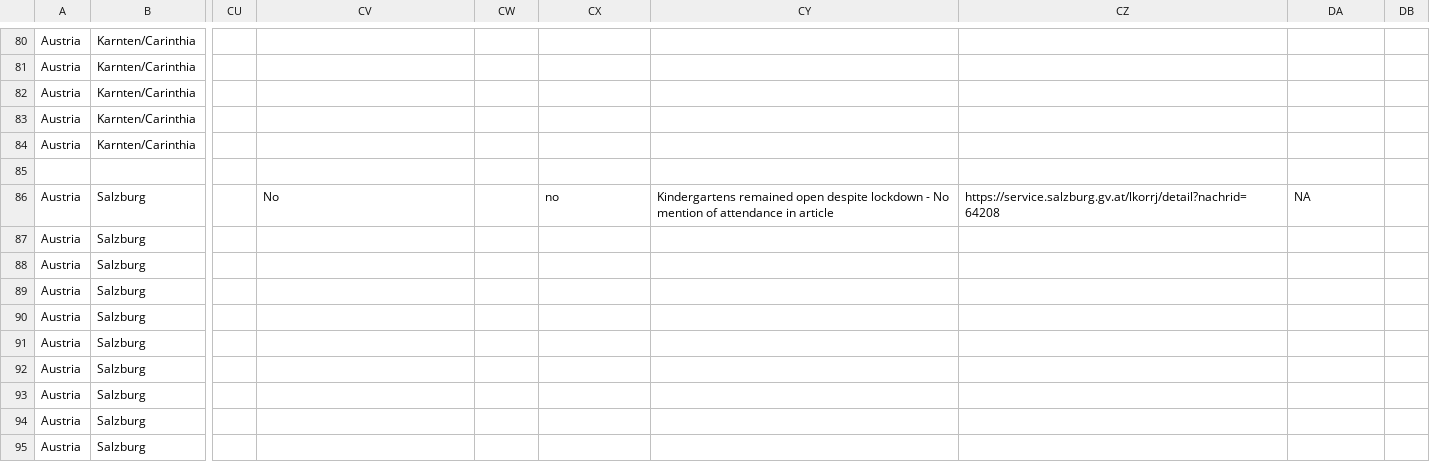
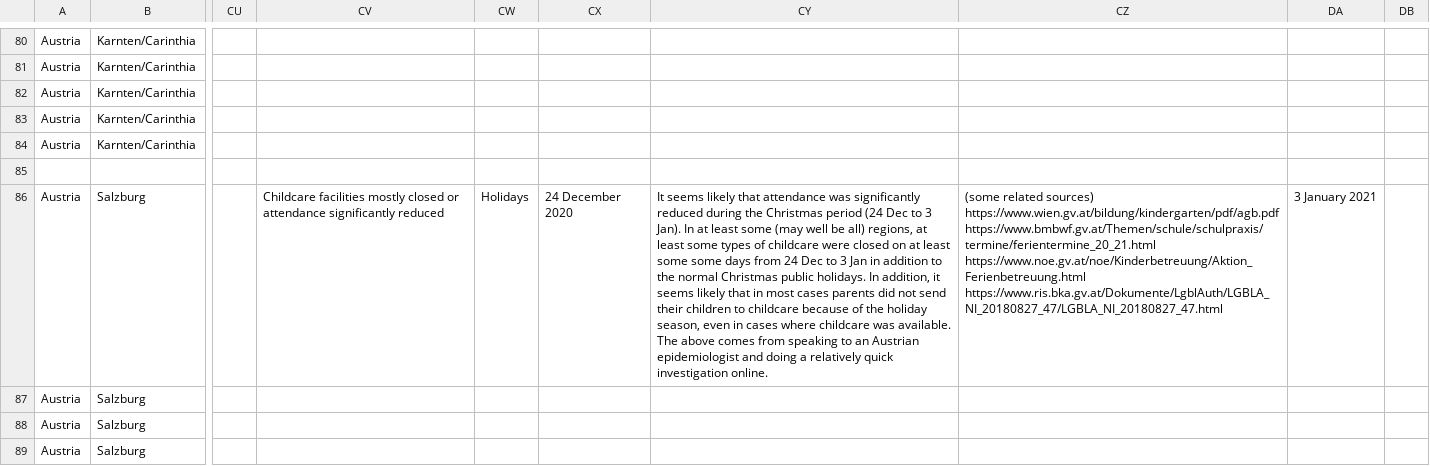
Before and after one commit to MrinankSharma/COVID19NPISecondWave, a CSV file: data/npi_data/austria.csv, drawn as a sheet; only a part is shown, gaps mark what is left out; the shorter side is filled out with more unchanged rows; the diff covers the shown part only; the diff names each change by its address in the sheet, - before the commit and + after, or states it on an @@ line.

Commit message:
New data, bugfix in netherlands npi data

```diff
--- a/data/npi_data/austria.csv
+++ b/data/npi_data/austria.csv
-CV86: No
+CV86: Childcare facilities mostly closed or attendance significantly reduced
-CW86: (empty)
+CW86: Holidays
-CX86: no
+CX86: 24 December 2020
-CY86: Kindergartens remained open despite lockdown - No mention of attendance in article
+CY86: It seems likely that attendance was significantly reduced during the Christmas period (24 Dec to 3 Jan). In at least some (may well be all) regions, at least some types of childcare were closed on at least some some days from 24 Dec to 3 Jan in addition to the normal Christmas public holidays. In addition, it seems likely that in most cases parents did not send their children to childcare because of the holiday season, even in cases where childcare was available. The above comes from speaking to an Austrian epidemiologist and doing a relatively quick investigation online.
-CZ86: https://service.salzburg.gv.at/lkorrj/detail?nachrid=64208
+CZ86: (some related sources) https://www.wien.gv.at/bildung/kindergarten/pdf/agb.pdf https://www.bmbwf.gv.at/Themen/schule/schulpraxis/termine/ferientermine_20_21.html https://www.noe.gv.at/noe/Kinderbetreuung/Aktion_Ferienbetreuung.html https://www.ris.bka.gv.at/Dokumente/LgblAuth/LGBLA_NI_20180827_47/LGBLA_NI_20180827_47.html
-DA86: NA
+DA86: 3 January 2021
```
Also changed, not shown: 65 edited cells elsewhere in this file, 3 other files.
